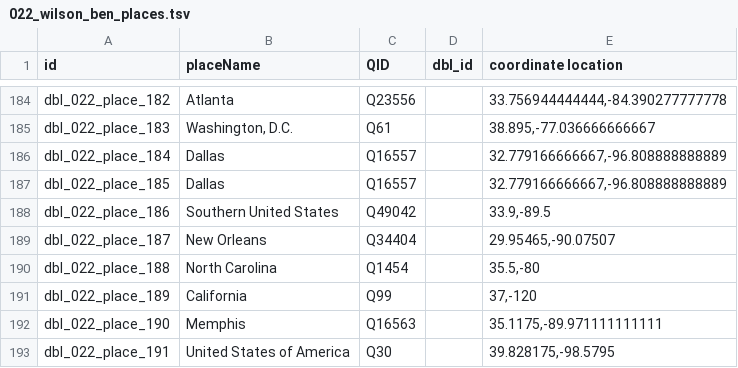
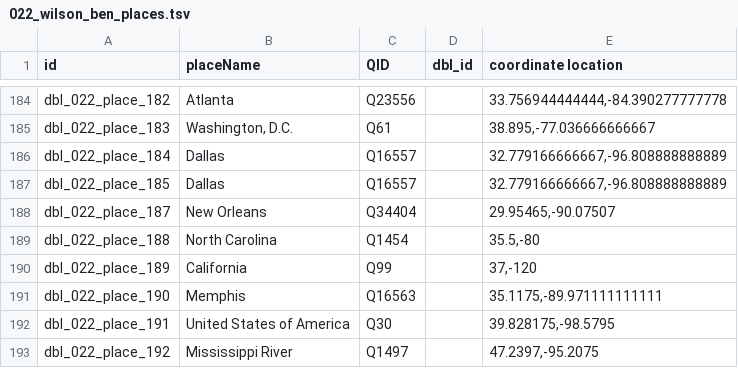
Before and after one commit to Dartmouth-Digital-History-Initiative/DBL-Encoding, a TSV file: tsv/022_wilson_ben_places.tsv, drawn as a sheet; only a part is shown, gaps mark what is left out; the shorter side is filled out with more unchanged rows.

Commit message:
Update 022_wilson_ben_places.tsv

```diff
--- a/tsv/022_wilson_ben_places.tsv
+++ b/tsv/022_wilson_ben_places.tsv
@@ -187,3 +187,2 @@ dbl_022_place_184	Dallas	Q16557		32.779166666667,-96.808888888889
 dbl_022_place_185	Dallas	Q16557		32.779166666667,-96.808888888889
-dbl_022_place_186	Southern United States	Q49042		33.9,-89.5
 dbl_022_place_187	New Orleans	Q34404		29.95465,-90.07507
```
